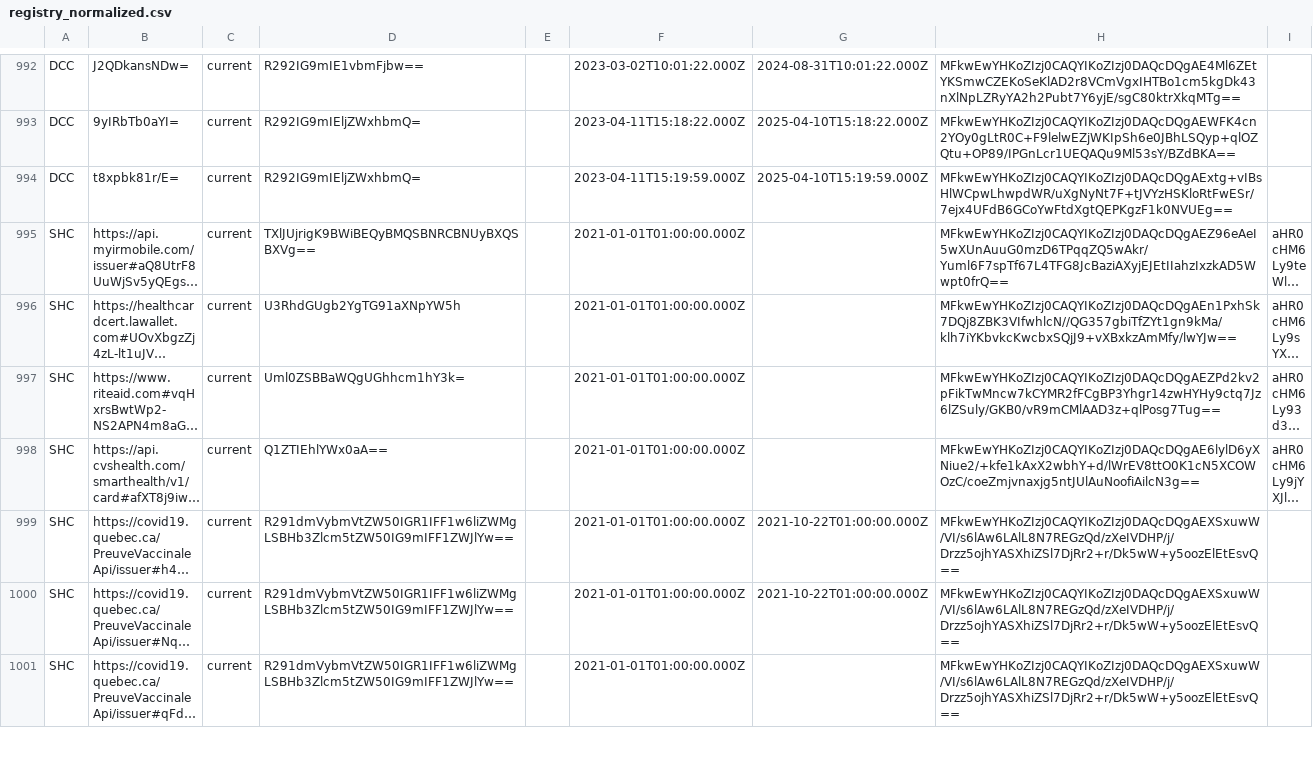
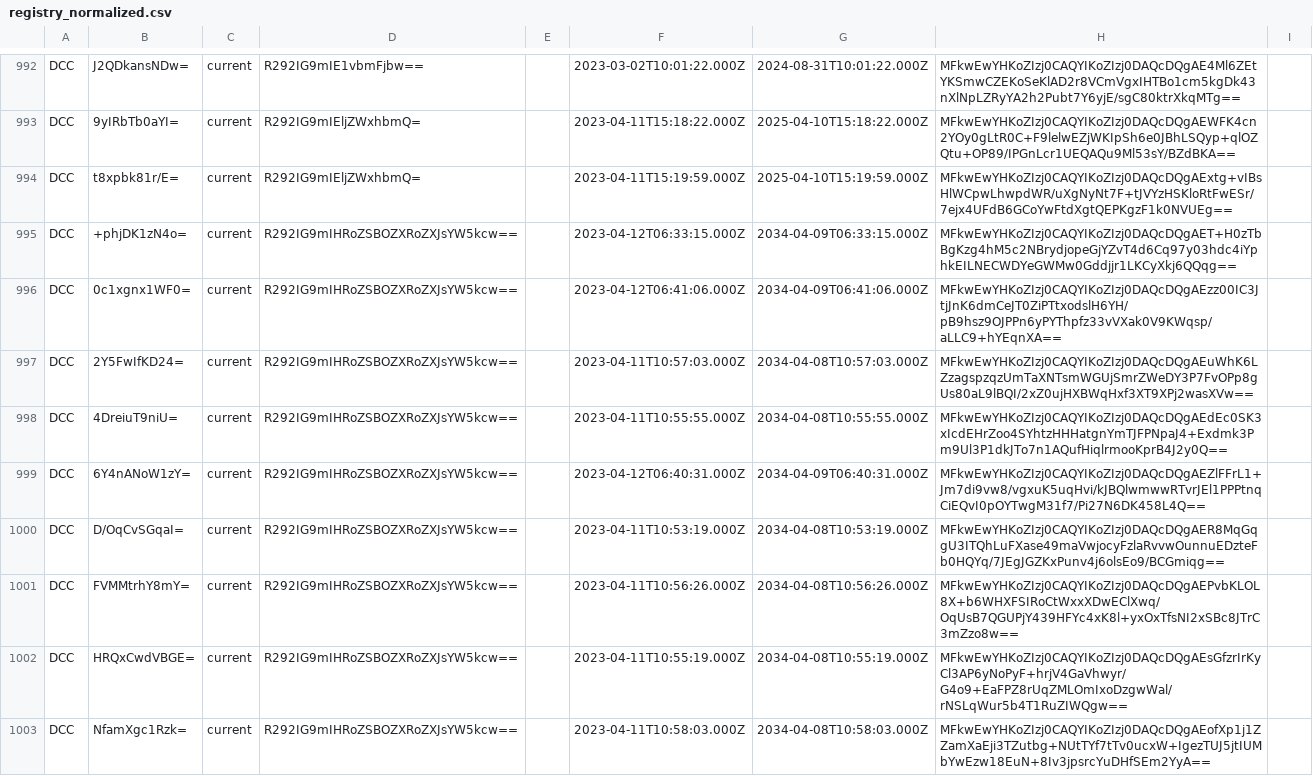
Before and after one commit to Path-Check/trust-registry, a CSV file: registry_normalized.csv, drawn as a sheet; only a part is shown, gaps mark what is left out; the shorter side is filled out with more unchanged rows; long unchanged cells end in …; the diff covers the shown part only.

Commit message:
Registry updates for 2023-04-15

```diff
--- a/registry_normalized.csv
+++ b/registry_normalized.csv
@@ -994 +994,10 @@ DCC,9yIRbTb0aYI=,current,R292IG9mIEljZWxhbmQ=,,2023-04-11T15:18:22.000Z,2025-04-
 DCC,t8xpbk81r/E=,current,R292IG9mIEljZWxhbmQ=,,2023-04-11T15:19:59.000Z,2025-04-10T15:19:59.000Z,MFkwEwYHKoZIzj0CAQYIKoZIzj0DAQcDQgAExtg+vIBsHlWCpwLhwpdWR/uXgNyNt7F+tJVYzHSKloRtFwESr/7ejx4UFdB6GCoYwFtdXgtQEPKgzF1k0NVUEg==,
+DCC,+phjDK1zN4o=,current,R292IG9mIHRoZSBOZXRoZXJsYW5kcw==,,2023-04-12T06:33:15.000Z,2034-04-09T06:33:15.000Z,MFkwEwYHKoZIzj0CAQYIKoZIzj0DAQcDQgAET+H0zTbBgKzg4hM5c2NBrydjopeGjYZvT4d6Cq97y03hdc4iYphkEILNECWDYeGWMw0Gddjjr1LKCyXkj6QQqg==,
+DCC,0c1xgnx1WF0=,current,R292IG9mIHRoZSBOZXRoZXJsYW5kcw==,,2023-04-12T06:41:06.000Z,2034-04-09T06:41:06.000Z,MFkwEwYHKoZIzj0CAQYIKoZIzj0DAQcDQgAEzz00IC3JtjJnK6dmCeJT0ZiPTtxodslH6YH/pB9hsz9OJPPn6yPYThpfz33vVXak0V9KWqsp/aLLC9+hYEqnXA==,
+DCC,2Y5FwIfKD24=,current,R292IG9mIHRoZSBOZXRoZXJsYW5kcw==,,2023-04-11T10:57:03.000Z,2034-04-08T10:57:03.000Z,MFkwEwYHKoZIzj0CAQYIKoZIzj0DAQcDQgAEuWhK6LZzagspzqzUmTaXNTsmWGUjSmrZWeDY3P7FvOPp8gUs80aL9lBQI/2xZ0ujHXBWqHxf3XT9XPj2wasXVw==,
+DCC,4DreiuT9niU=,current,R292IG9mIHRoZSBOZXRoZXJsYW5kcw==,,2023-04-11T10:55:55.000Z,2034-04-08T10:55:55.000Z,MFkwEwYHKoZIzj0CAQYIKoZIzj0DAQcDQgAEdEc0SK3xIcdEHrZoo4SYhtzHHHatgnYmTJFPNpaJ4+Exdmk3Pm9Ul3P1dkJTo7n1AQufHiqlrmooKprB4J2y0Q==,
+DCC,6Y4nANoW1zY=,current,R292IG9mIHRoZSBOZXRoZXJsYW5kcw==,,2023-04-12T06:40:31.000Z,2034-04-09T06:40:31.000Z,MFkwEwYHKoZIzj0CAQYIKoZIzj0DAQcDQgAEZlFFrL1+Jm7di9vw8/vgxuK5uqHvi/kJBQlwmwwRTvrJEl1PPPtnqCiEQvI0pOYTwgM31f7/Pi27N6DK458L4Q==,
+DCC,D/OqCvSGqaI=,current,R292IG9mIHRoZSBOZXRoZXJsYW5kcw==,,2023-04-11T10:53:19.000Z,2034-04-08T10:53:19.000Z,MFkwEwYHKoZIzj0CAQYIKoZIzj0DAQcDQgAER8MqGqgU3ITQhLuFXase49maVwjocyFzlaRvvwOunnuEDzteFb0HQYq/7JEgJGZKxPunv4j6olsEo9/BCGmiqg==,
+DCC,FVMMtrhY8mY=,current,R292IG9mIHRoZSBOZXRoZXJsYW5kcw==,,2023-04-11T10:56:26.000Z,2034-04-08T10:56:26.000Z,MFkwEwYHKoZIzj0CAQYIKoZIzj0DAQcDQgAEPvbKLOL8X+b6WHXFSIRoCtWxxXDwEClXwq/OqUsB7QGUPjY439HFYc4xK8l+yxOxTfsNI2xSBc8JTrC3mZzo8w==,
+DCC,HRQxCwdVBGE=,current,R292IG9mIHRoZSBOZXRoZXJsYW5kcw==,,2023-04-11T10:55:19.000Z,2034-04-08T10:55:19.000Z,MFkwEwYHKoZIzj0CAQYIKoZIzj0DAQcDQgAEsGfzrIrKyCl3AP6yNoPyF+hrjV4GaVhwyr/G4o9+EaFPZ8rUqZMLOmIxoDzgwWal/rNSLqWur5b4T1RuZIWQgw==,
+DCC,NfamXgc1Rzk=,current,R292IG9mIHRoZSBOZXRoZXJsYW5kcw==,,2023-04-11T10:58:03.000Z,2034-04-08T10:58:03.000Z,MFkwEwYHKoZIzj0CAQYIKoZIzj0DAQcDQgAEofXp1j1ZZamXaEji3TZutbg+NUtTYf7tTv0ucxW+IgezTUJ5jtIUMbYwEzw18EuN+8Iv3jpsrcYuDHfSEm2YyA==,
```
Also changed, not shown: 9 added rows elsewhere in this file, 4 other files.
